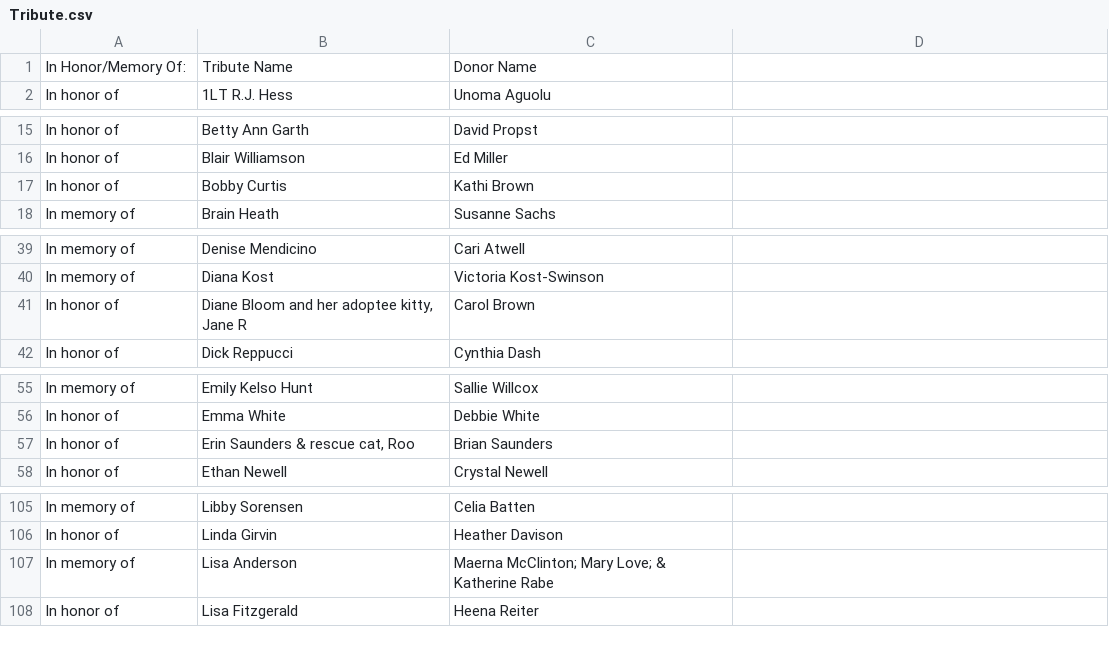
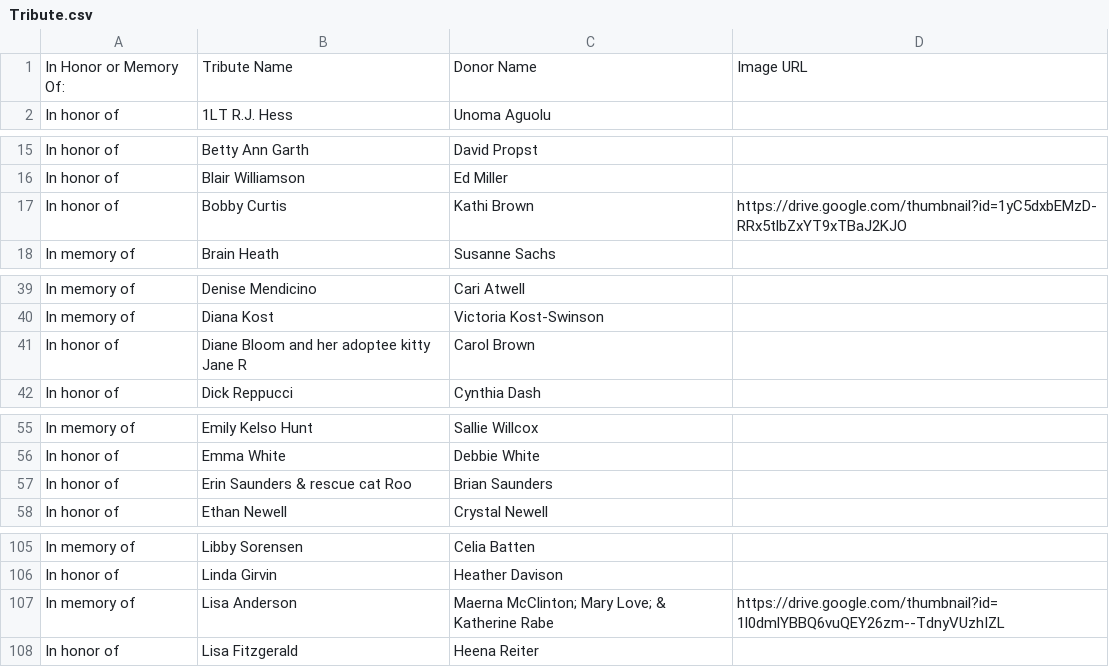
Before and after one commit to LoKrohn/Tribute-Wall, a CSV file: Tribute.csv, drawn as a sheet; only a part is shown, gaps mark what is left out; the diff covers the shown part only.

Commit message:
added image capabilities

```diff
--- a/Tribute.csv
+++ b/Tribute.csv
@@ -1 +1 @@
-In Honor/Memory Of:,Tribute Name,Donor Name
+In Honor or Memory Of:,Tribute Name,Donor Name,Image URL
@@ -17 +17 @@ In honor of,Blair Williamson,Ed Miller
-In honor of,Bobby Curtis,Kathi Brown
+In honor of,Bobby Curtis,Kathi Brown,https://drive.google.com/thumbnail?id=1yC5dxbEMzD-RRx5tlbZxYT9xTBaJ2KJO
@@ -41 +41 @@ In memory of,Diana Kost,Victoria Kost-Swinson
-In honor of,"Diane Bloom and her adoptee kitty, Jane R",Carol Brown
+In honor of,Diane Bloom and her adoptee kitty Jane R,Carol Brown,
@@ -57 +57 @@ In honor of,Emma White,Debbie White
-In honor of,"Erin Saunders & rescue cat, Roo",Brian Saunders
+In honor of,Erin Saunders & rescue cat Roo,Brian Saunders,
@@ -107 +107 @@ In honor of,Linda Girvin,Heather Davison
-In memory of,Lisa Anderson,Maerna McClinton; Mary Love; & Katherine Rabe
+In memory of,Lisa Anderson,Maerna McClinton; Mary Love; & Katherine Rabe,https://drive.google.com/thumbnail?id=1l0dmlYBBQ6vuQEY26zm--TdnyVUzhIZL
```
Also changed, not shown: 58 removed rows and 1 edited cell elsewhere in this file, 2 other files.
